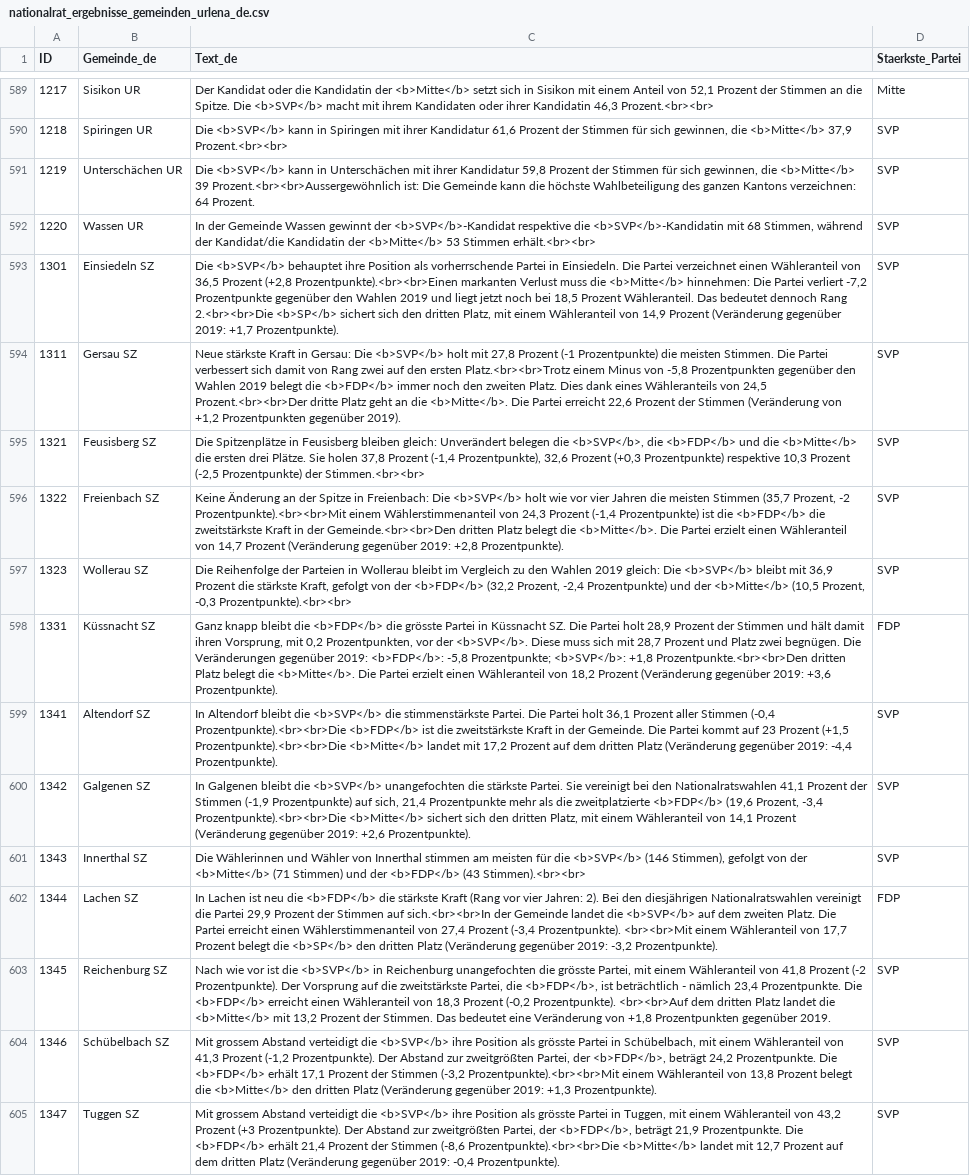
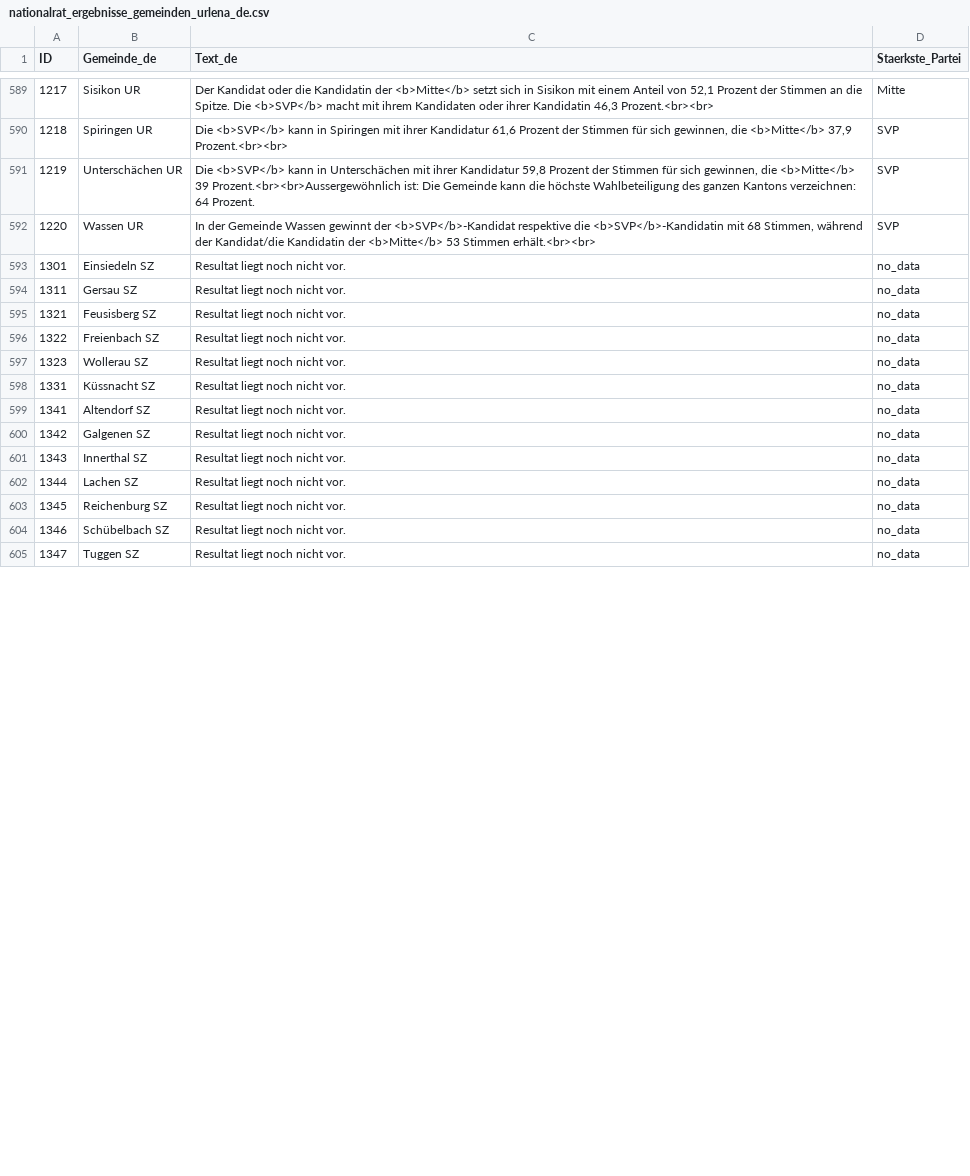
Before and after one commit to awp-finanznachrichten/sda_eidgenoessische_wahlen_datafeed, a CSV file: Output/nationalrat_ergebnisse_gemeinden_urlena_de.csv, drawn as a sheet; only a part is shown, gaps mark what is left out; the diff covers the shown part only; the diff names each change by its address in the sheet, - before the commit and + after, or states it on an @@ line.

```diff
--- a/Output/nationalrat_ergebnisse_gemeinden_urlena_de.csv
+++ b/Output/nationalrat_ergebnisse_gemeinden_urlena_de.csv
-C593 (Text_de): Die <b>SVP</b> behauptet ihre Position als vorherrschende Partei in Einsiedeln. Die Partei verzeichnet einen Wähleranteil von 36,5 Prozent (+2,8 Prozentpunkte).<br><br>Einen markanten Verlust muss die <b>Mitte</b> hinnehmen: Die Partei verliert -7,2 Prozentpunkte gegenüber den Wahlen 2019 und liegt jetzt noch bei 18,5 Prozent Wähleranteil. Das bedeutet dennoch Rang 2.<br><br>Die <b>SP</b> sichert sich den dritten Platz, mit einem Wähleranteil von 14,9 Prozent (Veränderung gegenüber 2019: +1,7 Prozentpunkte).
+C593 (Text_de): Resultat liegt noch nicht vor.
-D593:D597 (Staerkste_Partei): SVP
+D593:D597 (Staerkste_Partei): no_data
-C594 (Text_de): Neue stärkste Kraft in Gersau: Die <b>SVP</b> holt mit 27,8 Prozent (-1 Prozentpunkte) die meisten Stimmen. Die Partei verbessert sich damit von Rang zwei auf den ersten Platz.<br><br>Trotz einem Minus von -5,8 Prozentpunkten gegenüber den Wahlen 2019 belegt die <b>FDP</b> immer noch den zweiten Platz. Dies dank eines Wähleranteils von 24,5 Prozent.<br><br>Der dritte Platz geht an die <b>Mitte</b>. Die Partei erreicht 22,6 Prozent der Stimmen (Veränderung von +1,2 Prozentpunkten gegenüber 2019).
+C594 (Text_de): Resultat liegt noch nicht vor.
-C595 (Text_de): Die Spitzenplätze in Feusisberg bleiben gleich: Unverändert belegen die <b>SVP</b>, die <b>FDP</b> und die <b>Mitte</b> die ersten drei Plätze. Sie holen 37,8 Prozent (-1,4 Prozentpunkte), 32,6 Prozent (+0,3 Prozentpunkte) respektive 10,3 Prozent (-2,5 Prozentpunkte) der Stimmen.<br><br>
+C595 (Text_de): Resultat liegt noch nicht vor.
-C596 (Text_de): Keine Änderung an der Spitze in Freienbach: Die <b>SVP</b> holt wie vor vier Jahren die meisten Stimmen (35,7 Prozent, -2 Prozentpunkte).<br><br>Mit einem Wählerstimmenanteil von 24,3 Prozent (-1,4 Prozentpunkte) ist die <b>FDP</b> die zweitstärkste Kraft in der Gemeinde.<br><br>Den dritten Platz belegt die <b>Mitte</b>. Die Partei erzielt einen Wähleranteil von 14,7 Prozent (Veränderung gegenüber 2019: +2,8 Prozentpunkte).
+C596 (Text_de): Resultat liegt noch nicht vor.
-C597 (Text_de): Die Reihenfolge der Parteien in Wollerau bleibt im Vergleich zu den Wahlen 2019 gleich: Die <b>SVP</b> bleibt mit 36,9 Prozent die stärkste Kraft, gefolgt von der <b>FDP</b> (32,2 Prozent, -2,4 Prozentpunkte) und der <b>Mitte</b> (10,5 Prozent, -0,3 Prozentpunkte).<br><br>
+C597 (Text_de): Resultat liegt noch nicht vor.
-C598 (Text_de): Ganz knapp bleibt die <b>FDP</b> die grösste Partei in Küssnacht SZ. Die Partei holt 28,9 Prozent der Stimmen und hält damit ihren Vorsprung, mit 0,2 Prozentpunkten, vor der <b>SVP</b>. Diese muss sich mit 28,7 Prozent und Platz zwei begnügen. Die Veränderungen gegenüber 2019: <b>FDP</b>: -5,8 Prozentpunkte; <b>SVP</b>: +1,8 Prozentpunkte.<br><br>Den dritten Platz belegt die <b>Mitte</b>. Die Partei erzielt einen Wähleranteil von 18,2 Prozent (Veränderung gegenüber 2019: +3,6 Prozentpunkte).
+C598 (Text_de): Resultat liegt noch nicht vor.
-D598 (Staerkste_Partei): FDP
+D598 (Staerkste_Partei): no_data
-C599 (Text_de): In Altendorf bleibt die <b>SVP</b> die stimmenstärkste Partei. Die Partei holt 36,1 Prozent aller Stimmen (-0,4 Prozentpunkte).<br><br>Die <b>FDP</b> ist die zweitstärkste Kraft in der Gemeinde. Die Partei kommt auf 23 Prozent (+1,5 Prozentpunkte).<br><br>Die <b>Mitte</b> landet mit 17,2 Prozent auf dem dritten Platz (Veränderung gegenüber 2019: -4,4 Prozentpunkte).
+C599 (Text_de): Resultat liegt noch nicht vor.
-D599:D601 (Staerkste_Partei): SVP
+D599:D601 (Staerkste_Partei): no_data
-C600 (Text_de): In Galgenen bleibt die <b>SVP</b> unangefochten die stärkste Partei. Sie vereinigt bei den Nationalratswahlen 41,1 Prozent der Stimmen (-1,9 Prozentpunkte) auf sich, 21,4 Prozentpunkte mehr als die zweitplatzierte <b>FDP</b> (19,6 Prozent, -3,4 Prozentpunkte).<br><br>Die <b>Mitte</b> sichert sich den dritten Platz, mit einem Wähleranteil von 14,1 Prozent (Veränderung gegenüber 2019: +2,6 Prozentpunkte).
+C600 (Text_de): Resultat liegt noch nicht vor.
-C601 (Text_de): Die Wählerinnen und Wähler von Innerthal stimmen am meisten für die <b>SVP</b> (146 Stimmen), gefolgt von der <b>Mitte</b> (71 Stimmen) und der <b>FDP</b> (43 Stimmen).<br><br>
+C601 (Text_de): Resultat liegt noch nicht vor.
-C602 (Text_de): In Lachen ist neu die <b>FDP</b> die stärkste Kraft (Rang vor vier Jahren: 2). Bei den diesjährigen Nationalratswahlen vereinigt die Partei 29,9 Prozent der Stimmen auf sich.<br><br>In der Gemeinde landet die <b>SVP</b> auf dem zweiten Platz. Die Partei erreicht einen Wählerstimmenanteil von 27,4 Prozent (-3,4 Prozentpunkte). <br><br>Mit einem Wähleranteil von 17,7 Prozent belegt die <b>SP</b> den dritten Platz (Veränderung gegenüber 2019: -3,2 Prozentpunkte).
+C602 (Text_de): Resultat liegt noch nicht vor.
-D602 (Staerkste_Partei): FDP
+D602 (Staerkste_Partei): no_data
-C603 (Text_de): Nach wie vor ist die <b>SVP</b> in Reichenburg unangefochten die grösste Partei, mit einem Wähleranteil von 41,8 Prozent (-2 Prozentpunkte). Der Vorsprung auf die zweitstärkste Partei, die <b>FDP</b>, ist beträchtlich - nämlich 23,4 Prozentpunkte. Die <b>FDP</b> erreicht einen Wähleranteil von 18,3 Prozent (-0,2 Prozentpunkte). <br><br>Auf dem dritten Platz landet die <b>Mitte</b> mit 13,2 Prozent der Stimmen. Das bedeutet eine Veränderung von +1,8 Prozentpunkten gegenüber 2019.
+C603 (Text_de): Resultat liegt noch nicht vor.
-D603:D605 (Staerkste_Partei): SVP
+D603:D605 (Staerkste_Partei): no_data
-C604 (Text_de): Mit grossem Abstand verteidigt die <b>SVP</b> ihre Position als grösste Partei in Schübelbach, mit einem Wähleranteil von 41,3 Prozent (-1,2 Prozentpunkte). Der Abstand zur zweitgrößten Partei, der <b>FDP</b>, beträgt 24,2 Prozentpunkte. Die <b>FDP</b> erhält 17,1 Prozent der Stimmen (-3,2 Prozentpunkte).<br><br>Mit einem Wähleranteil von 13,8 Prozent belegt die <b>Mitte</b> den dritten Platz (Veränderung gegenüber 2019: +1,3 Prozentpunkte).
+C604 (Text_de): Resultat liegt noch nicht vor.
-C605 (Text_de): Mit grossem Abstand verteidigt die <b>SVP</b> ihre Position als grösste Partei in Tuggen, mit einem Wähleranteil von 43,2 Prozent (+3 Prozentpunkte). Der Abstand zur zweitgrößten Partei, der <b>FDP</b>, beträgt 21,9 Prozentpunkte. Die <b>FDP</b> erhält 21,4 Prozent der Stimmen (-8,6 Prozentpunkte).<br><br>Die <b>Mitte</b> landet mit 12,7 Prozent auf dem dritten Platz (Veränderung gegenüber 2019: -0,4 Prozentpunkte).
+C605 (Text_de): Resultat liegt noch nicht vor.
```
Also changed, not shown: 70 edited cells elsewhere in this file, Output/nationalrat_ergebnisse_gemeinden_urlena_fr.csv, Output/nationalrat_ergebnisse_gemeinden_urlena_it.csv, 7 other files.
